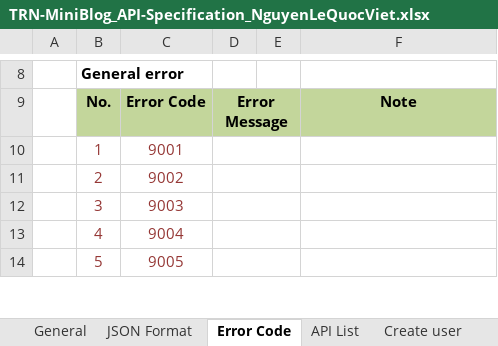
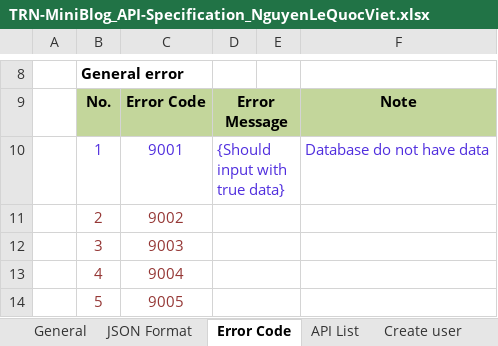
Before and after one commit to Mulodo-Java-Training/miniblog-nguyen.viet, an Excel workbook: doc/backend/api/TRN-MiniBlog_API-Specification_NguyenLeQuocViet.xlsx, sheet Error Code, drawn as a sheet; only a part is shown, gaps mark what is left out; values as stored, in another font and other column widths than the file's, no borders; the diff names each change by its address in the sheet, - before the commit and + after, or states it on an @@ line.

Commit message:
update API , task #19898, #1990->#19912

```diff
--- a/doc/backend/api/TRN-MiniBlog_API-Specification_NguyenLeQuocViet.xlsx (sheet Error Code)
+++ b/doc/backend/api/TRN-MiniBlog_API-Specification_NguyenLeQuocViet.xlsx (sheet Error Code)
-B10:C10 text colour: #953735
+B10:C10 text colour: #502EDE
-D10: (empty)
+D10: {Should input with true data}
-F10: (empty)
+F10: Database do not have data
```
